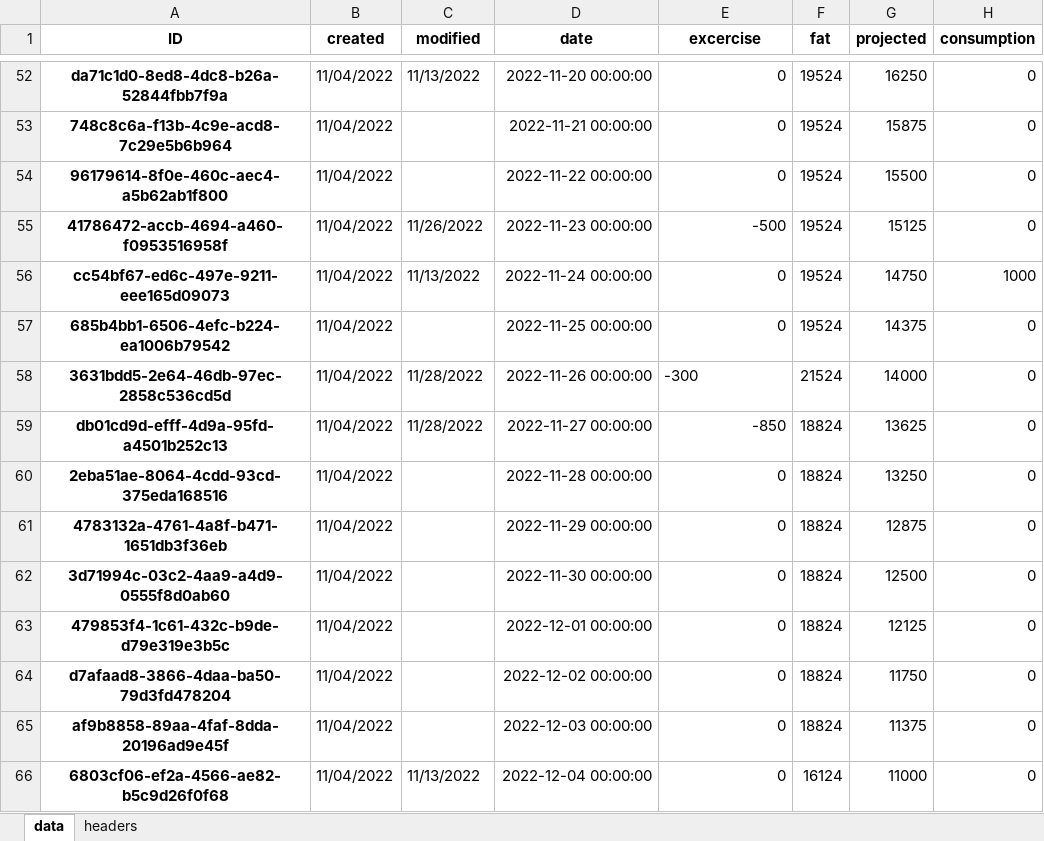
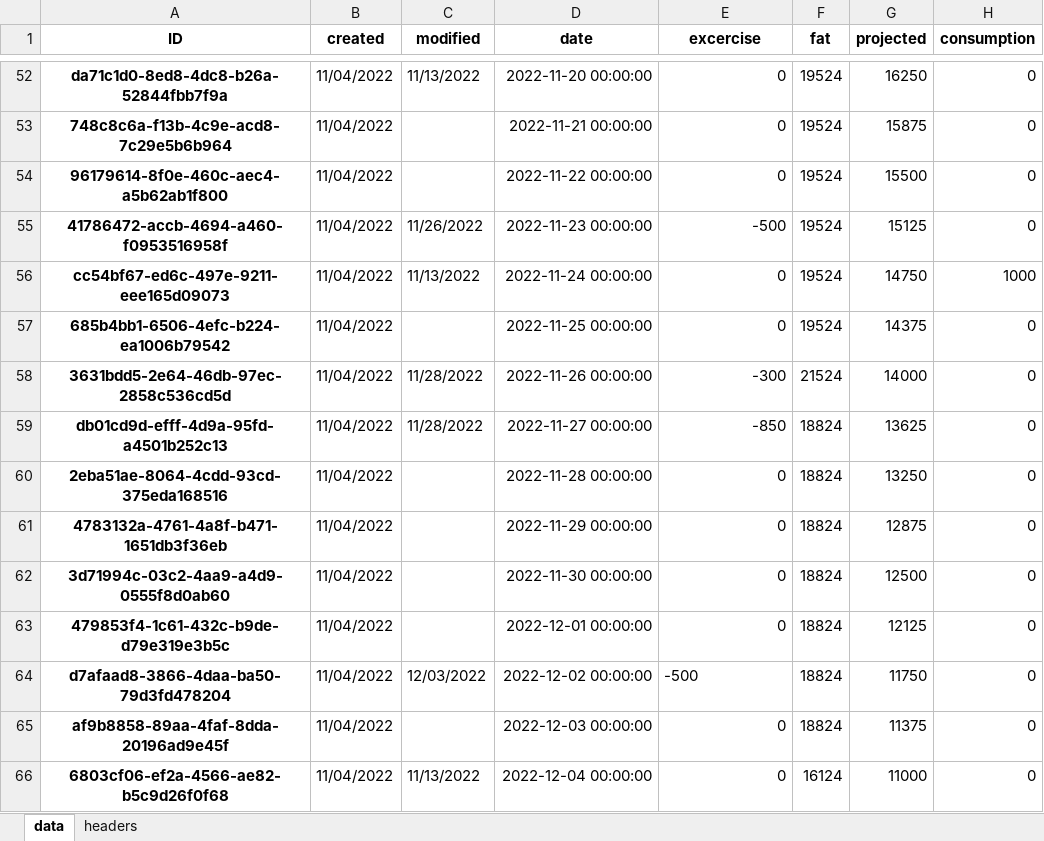
Before and after one commit to datagangstar/Nex, an Excel workbook: datasets/calories_11042022.xlsx, sheet data, drawn as a sheet; only a part is shown, gaps mark what is left out; values as stored, in another font and other column widths than the file's, no borders; the diff names each change by its address in the sheet, - before the commit and + after, or states it on an @@ line.

```diff
--- a/datasets/calories_11042022.xlsx (sheet data)
+++ b/datasets/calories_11042022.xlsx (sheet data)
-E58 alignment: left
+E58 alignment: right
-C64 (modified): (empty)
+C64 (modified): 12/03/2022
-E64 (excercise): 0
+E64 (excercise): -500
```
Also changed, not shown: datasets/objects.xlsx, datasets/transactions_12032022.xlsx, 3 other files.
